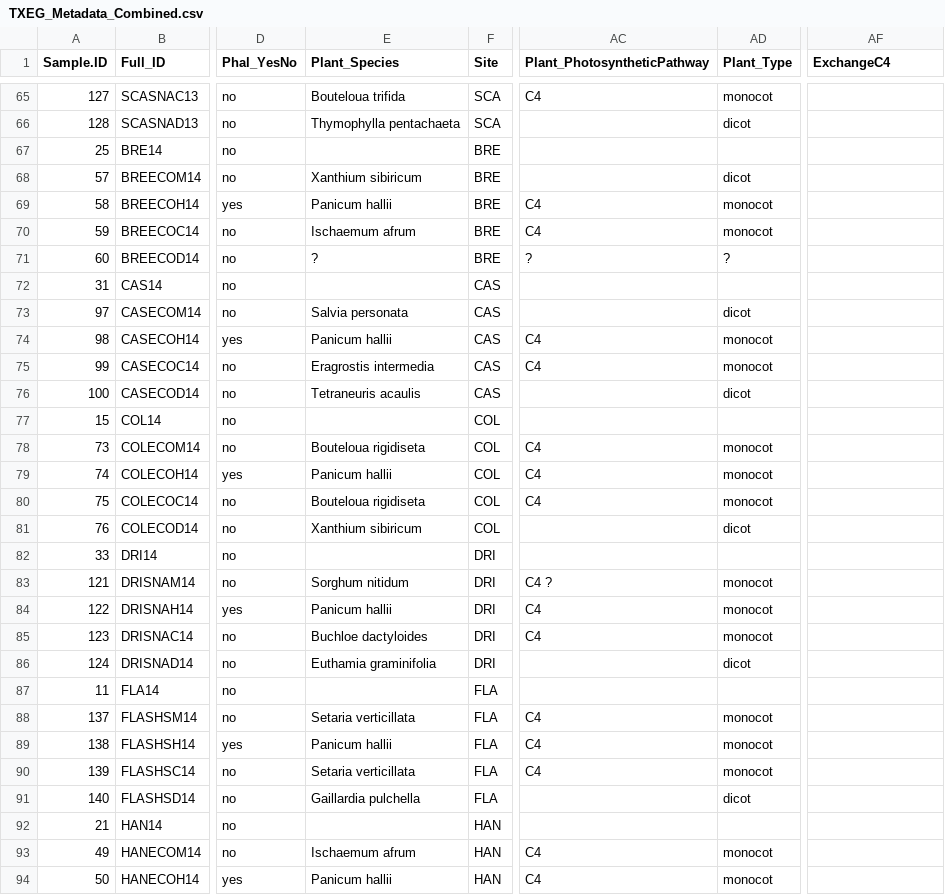
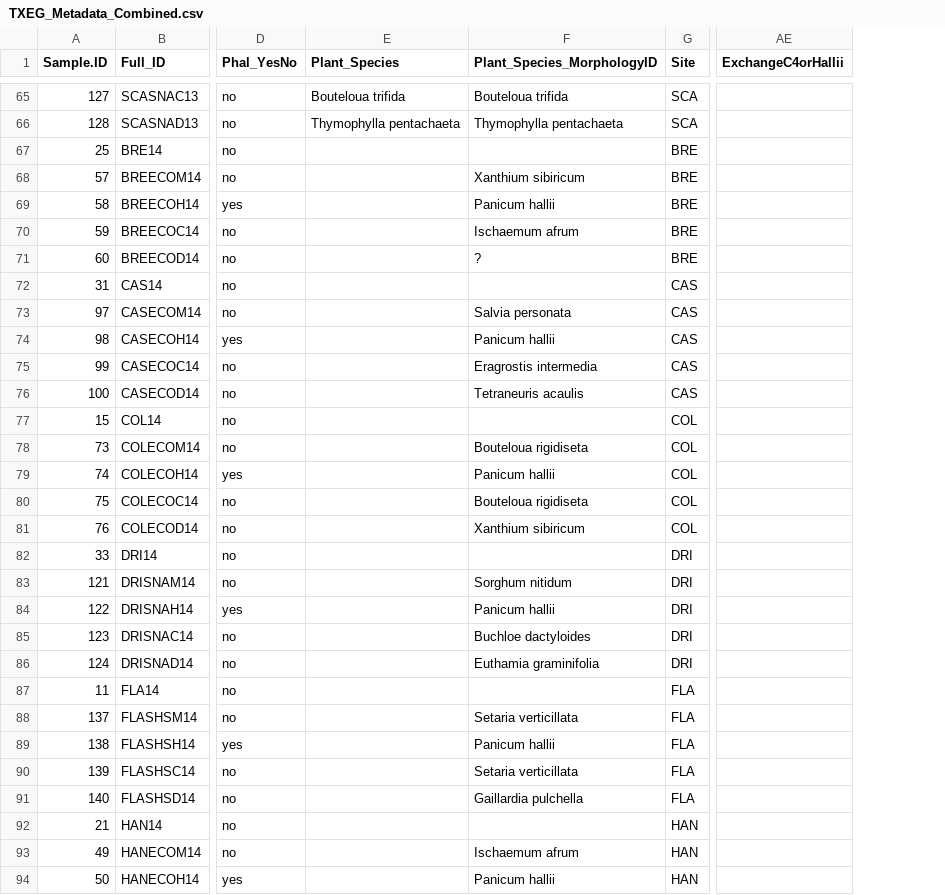
Before and after one commit to brikw/Whitaker_etal_FungalSourceSink, a CSV file: data/TXEG_Metadata_Combined.csv, drawn as a sheet; only a part is shown, gaps mark what is left out; removed rows and columns are numbered as before the commit, all else as after; the diff covers the shown part only; the diff names each change by its address in the sheet, - before the commit and + after, or states it on an @@ line.

Commit message:
additional metadata added

```diff
--- a/data/TXEG_Metadata_Combined.csv
+++ b/data/TXEG_Metadata_Combined.csv
+column F (Plant_Species_MorphologyID), rows 65-94: Bouteloua trifida | Thymophylla pentachaeta |  | Xanthium sibiricum | Panicum hallii | Ischaemum afrum | ? |  | Salvia personata | Panicum hallii | Eragrostis intermedia | Tetraneuris acaulis |  | Bouteloua rigidiseta | Panicum hallii | Bouteloua rigidiseta | Xanthium sibiricum |  | Sorghum nitidum | Panicum hallii | Buchloe dactyloides | Euthamia graminifolia |  | Setaria verticillata | Panicum hallii | Setaria verticillata | Gaillardia pulchella |  | Ischaemum afrum | Panicum hallii
-column AC (Plant_PhotosyntheticPathway), rows 65-94: C4 |  |  |  | C4 | C4 | ? |  |  | C4 | C4 |  |  | C4 | C4 | C4 |  |  | C4 ? | C4 | C4 |  |  | C4 | C4 | C4 |  |  | C4 | C4
-column AD (Plant_Type), rows 65-94: monocot | dicot |  | dicot | monocot | monocot | ? |  | dicot | monocot | monocot | dicot |  | monocot | monocot | monocot | dicot |  | monocot | monocot | monocot | dicot |  | monocot | monocot | monocot | dicot |  | monocot | monocot
-AE1: ExchangeC4
+AE1: ExchangeC4orHallii
-E68 (Plant_Species): Xanthium sibiricum
+E68 (Plant_Species): (empty)
-E69 (Plant_Species): Panicum hallii
+E69 (Plant_Species): (empty)
-E70 (Plant_Species): Ischaemum afrum
+E70 (Plant_Species): (empty)
-E71 (Plant_Species): ?
+E71 (Plant_Species): (empty)
-E73 (Plant_Species): Salvia personata
+E73 (Plant_Species): (empty)
-E74 (Plant_Species): Panicum hallii
+E74 (Plant_Species): (empty)
-E75 (Plant_Species): Eragrostis intermedia
+E75 (Plant_Species): (empty)
-E76 (Plant_Species): Tetraneuris acaulis
+E76 (Plant_Species): (empty)
-E78 (Plant_Species): Bouteloua rigidiseta
+E78 (Plant_Species): (empty)
-E79 (Plant_Species): Panicum hallii
+E79 (Plant_Species): (empty)
-E80 (Plant_Species): Bouteloua rigidiseta
+E80 (Plant_Species): (empty)
-E81 (Plant_Species): Xanthium sibiricum
+E81 (Plant_Species): (empty)
-E83 (Plant_Species): Sorghum nitidum
+E83 (Plant_Species): (empty)
-E84 (Plant_Species): Panicum hallii
+E84 (Plant_Species): (empty)
-E85 (Plant_Species): Buchloe dactyloides
+E85 (Plant_Species): (empty)
-E86 (Plant_Species): Euthamia graminifolia
+E86 (Plant_Species): (empty)
-E88 (Plant_Species): Setaria verticillata
+E88 (Plant_Species): (empty)
-E89 (Plant_Species): Panicum hallii
+E89 (Plant_Species): (empty)
-E90 (Plant_Species): Setaria verticillata
+E90 (Plant_Species): (empty)
-E91 (Plant_Species): Gaillardia pulchella
+E91 (Plant_Species): (empty)
-E93 (Plant_Species): Ischaemum afrum
+E93 (Plant_Species): (empty)
-E94 (Plant_Species): Panicum hallii
+E94 (Plant_Species): (empty)
```
Also changed, not shown: 51 edited cells elsewhere in this file.
